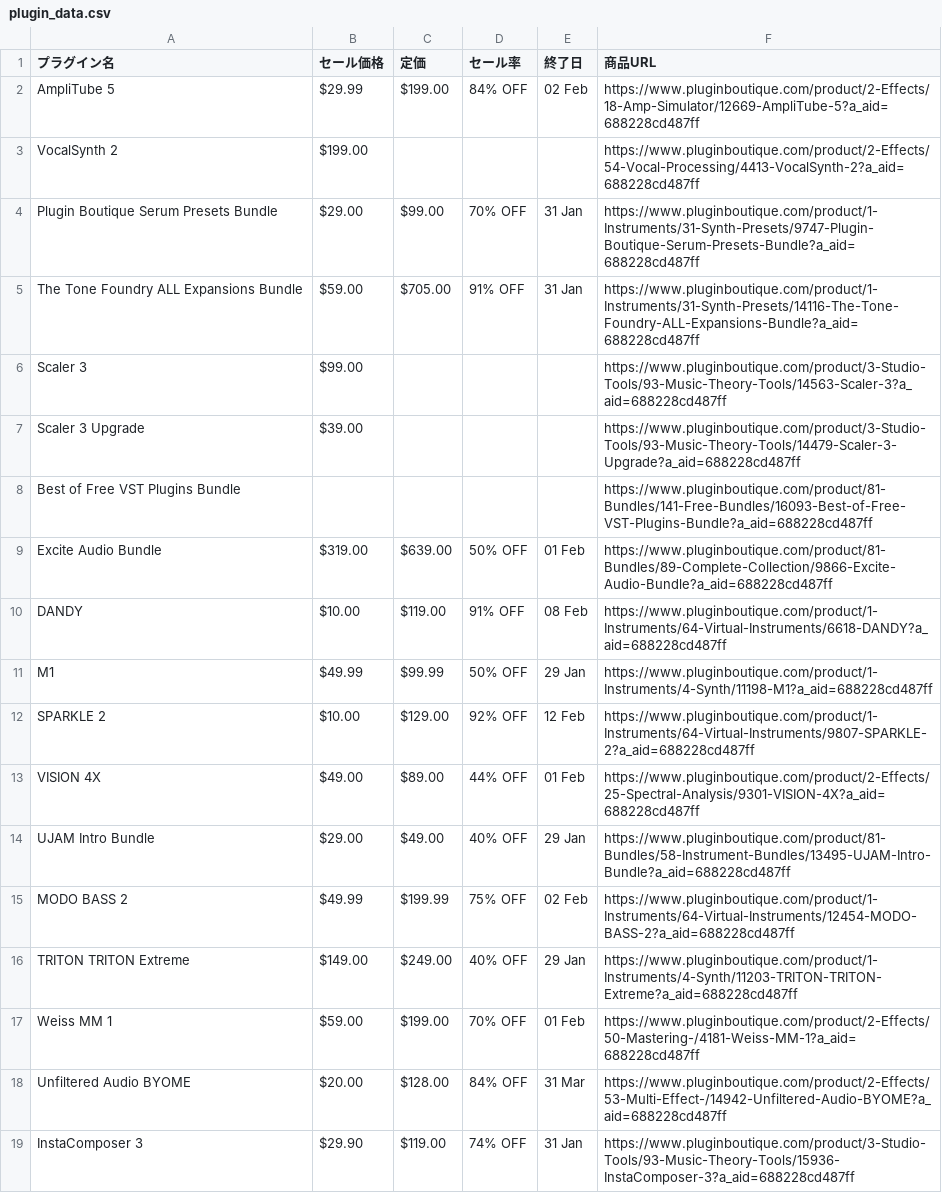
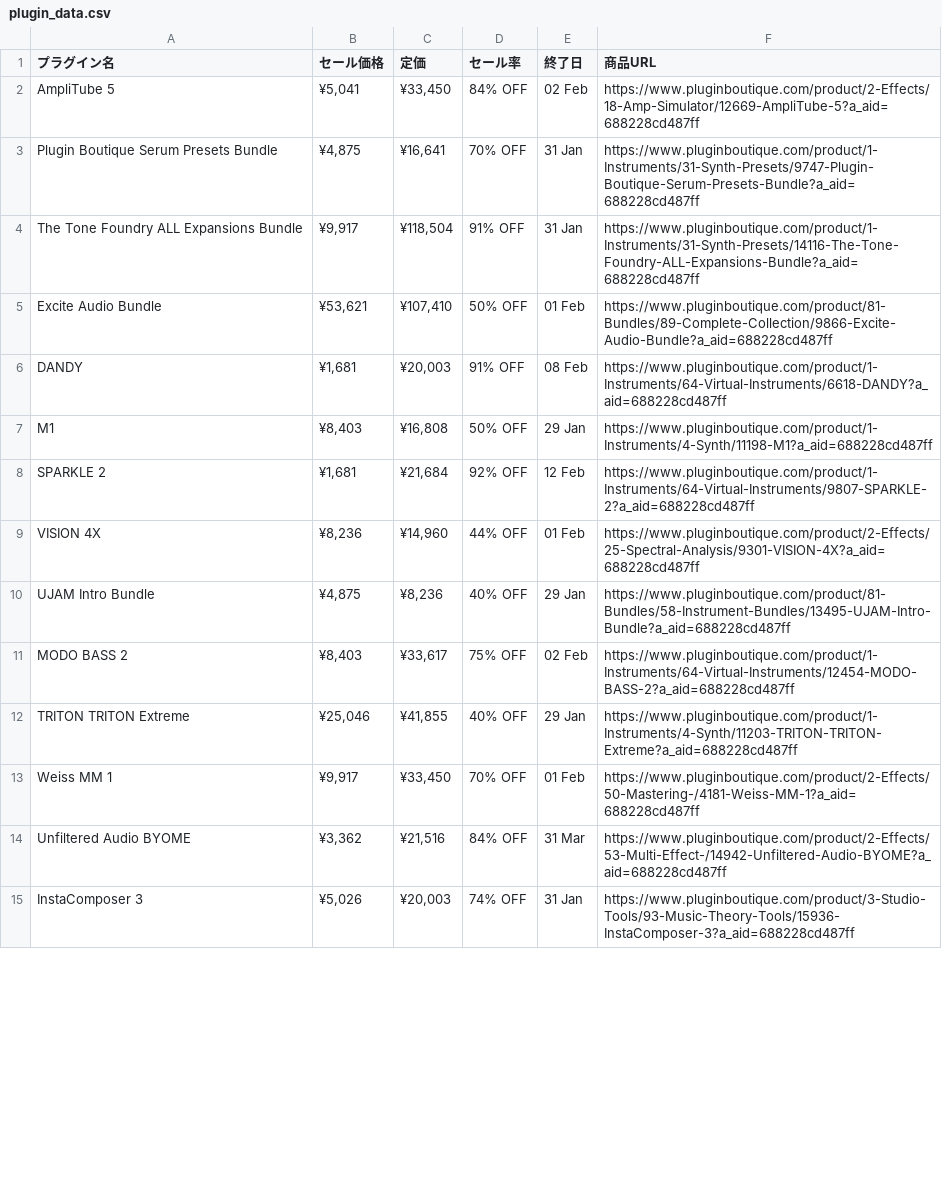
Before and after one commit to Plugin-Tsushin/plugin-boutique-scraper, a CSV file: output/plugin_data.csv, drawn as a sheet; only a part is shown; the diff covers the shown part only.

```diff
--- a/output/plugin_data.csv
+++ b/output/plugin_data.csv
@@ -1,19 +1,15 @@
 プラグイン名,セール価格,定価,セール率,終了日,商品URL
-AmpliTube 5,$29.99,$199.00,84% OFF,02 Feb,https://www.pluginboutique.com/product/2-Effects/18-Amp-Simulator/12669-AmpliTube-5?a_aid=688228cd487ff
-VocalSynth 2,$199.00,,,,https://www.pluginboutique.com/product/2-Effects/54-Vocal-Processing/4413-VocalSynth-2?a_aid=688228cd487ff
-Plugin Boutique Serum Presets Bundle,$29.00,$99.00,70% OFF,31 Jan,https://www.pluginboutique.com/product/1-Instruments/31-Synth-Presets/9747-Plugin-Boutique-Serum-Presets-Bundle?a_aid=688228cd487ff
-The Tone Foundry ALL Expansions Bundle,$59.00,$705.00,91% OFF,31 Jan,https://www.pluginboutique.com/product/1-Instruments/31-Synth-Presets/14116-The-Tone-Foundry-ALL-Expansions-Bundle?a_aid=688228cd487ff
-Scaler 3,$99.00,,,,https://www.pluginboutique.com/product/3-Studio-Tools/93-Music-Theory-Tools/14563-Scaler-3?a_aid=688228cd487ff
-Scaler 3 Upgrade,$39.00,,,,https://www.pluginboutique.com/product/3-Studio-Tools/93-Music-Theory-Tools/14479-Scaler-3-Upgrade?a_aid=688228cd487ff
-Best of Free VST Plugins Bundle,,,,,https://www.pluginboutique.com/product/81-Bundles/141-Free-Bundles/16093-Best-of-Free-VST-Plugins-Bundle?a_aid=688228cd487ff
-Excite Audio Bundle,$319.00,$639.00,50% OFF,01 Feb,https://www.pluginboutique.com/product/81-Bundles/89-Complete-Collection/9866-Excite-Audio-Bundle?a_aid=688228cd487ff
-DANDY,$10.00,$119.00,91% OFF,08 Feb,https://www.pluginboutique.com/product/1-Instruments/64-Virtual-Instruments/6618-DANDY?a_aid=688228cd487ff
-M1,$49.99,$99.99,50% OFF,29 Jan,https://www.pluginboutique.com/product/1-Instruments/4-Synth/11198-M1?a_aid=688228cd487ff
-SPARKLE 2,$10.00,$129.00,92% OFF,12 Feb,https://www.pluginboutique.com/product/1-Instruments/64-Virtual-Instruments/9807-SPARKLE-2?a_aid=688228cd487ff
-VISION 4X,$49.00,$89.00,44% OFF,01 Feb,https://www.pluginboutique.com/product/2-Effects/25-Spectral-Analysis/9301-VISION-4X?a_aid=688228cd487ff
-UJAM Intro Bundle,$29.00,$49.00,40% OFF,29 Jan,https://www.pluginboutique.com/product/81-Bundles/58-Instrument-Bundles/13495-UJAM-Intro-Bundle?a_aid=688228cd487ff
-MODO BASS 2,$49.99,$199.99,75% OFF,02 Feb,https://www.pluginboutique.com/product/1-Instruments/64-Virtual-Instruments/12454-MODO-BASS-2?a_aid=688228cd487ff
-TRITON TRITON Extreme,$149.00,$249.00,40% OFF,29 Jan,https://www.pluginboutique.com/product/1-Instruments/4-Synth/11203-TRITON-TRITON-Extreme?a_aid=688228cd487ff
-Weiss MM 1,$59.00,$199.00,70% OFF,01 Feb,https://www.pluginboutique.com/product/2-Effects/50-Mastering-/4181-Weiss-MM-1?a_aid=688228cd487ff
-Unfiltered Audio BYOME,$20.00,$128.00,84% OFF,31 Mar,https://www.pluginboutique.com/product/2-Effects/53-Multi-Effect-/14942-Unfiltered-Audio-BYOME?a_aid=688228cd487ff
-InstaComposer 3,$29.90,$119.00,74% OFF,31 Jan,https://www.pluginboutique.com/product/3-Studio-Tools/93-Music-Theory-Tools/15936-InstaComposer-3?a_aid=688228cd487ff
+AmpliTube 5,"¥5,041","¥33,450",84% OFF,02 Feb,https://www.pluginboutique.com/product/2-Effects/18-Amp-Simulator/12669-AmpliTube-5?a_aid=688228cd487ff
+Plugin Boutique Serum Presets Bundle,"¥4,875","¥16,641",70% OFF,31 Jan,https://www.pluginboutique.com/product/1-Instruments/31-Synth-Presets/9747-Plugin-Boutique-Serum-Presets-Bundle?a_aid=688228cd487ff
+The Tone Foundry ALL Expansions Bundle,"¥9,917","¥118,504",91% OFF,31 Jan,https://www.pluginboutique.com/product/1-Instruments/31-Synth-Presets/14116-The-Tone-Foundry-ALL-Expansions-Bundle?a_aid=688228cd487ff
+Excite Audio Bundle,"¥53,621","¥107,410",50% OFF,01 Feb,https://www.pluginboutique.com/product/81-Bundles/89-Complete-Collection/9866-Excite-Audio-Bundle?a_aid=688228cd487ff
+DANDY,"¥1,681","¥20,003",91% OFF,08 Feb,https://www.pluginboutique.com/product/1-Instruments/64-Virtual-Instruments/6618-DANDY?a_aid=688228cd487ff
+M1,"¥8,403","¥16,808",50% OFF,29 Jan,https://www.pluginboutique.com/product/1-Instruments/4-Synth/11198-M1?a_aid=688228cd487ff
+SPARKLE 2,"¥1,681","¥21,684",92% OFF,12 Feb,https://www.pluginboutique.com/product/1-Instruments/64-Virtual-Instruments/9807-SPARKLE-2?a_aid=688228cd487ff
+VISION 4X,"¥8,236","¥14,960",44% OFF,01 Feb,https://www.pluginboutique.com/product/2-Effects/25-Spectral-Analysis/9301-VISION-4X?a_aid=688228cd487ff
+UJAM Intro Bundle,"¥4,875","¥8,236",40% OFF,29 Jan,https://www.pluginboutique.com/product/81-Bundles/58-Instrument-Bundles/13495-UJAM-Intro-Bundle?a_aid=688228cd487ff
+MODO BASS 2,"¥8,403","¥33,617",75% OFF,02 Feb,https://www.pluginboutique.com/product/1-Instruments/64-Virtual-Instruments/12454-MODO-BASS-2?a_aid=688228cd487ff
+TRITON TRITON Extreme,"¥25,046","¥41,855",40% OFF,29 Jan,https://www.pluginboutique.com/product/1-Instruments/4-Synth/11203-TRITON-TRITON-Extreme?a_aid=688228cd487ff
+Weiss MM 1,"¥9,917","¥33,450",70% OFF,01 Feb,https://www.pluginboutique.com/product/2-Effects/50-Mastering-/4181-Weiss-MM-1?a_aid=688228cd487ff
+Unfiltered Audio BYOME,"¥3,362","¥21,516",84% OFF,31 Mar,https://www.pluginboutique.com/product/2-Effects/53-Multi-Effect-/14942-Unfiltered-Audio-BYOME?a_aid=688228cd487ff
+InstaComposer 3,"¥5,026","¥20,003",74% OFF,31 Jan,https://www.pluginboutique.com/product/3-Studio-Tools/93-Music-Theory-Tools/15936-InstaComposer-3?a_aid=688228cd487ff
```
Also changed, not shown: 24 edited cells elsewhere in this file, 1 other file.
